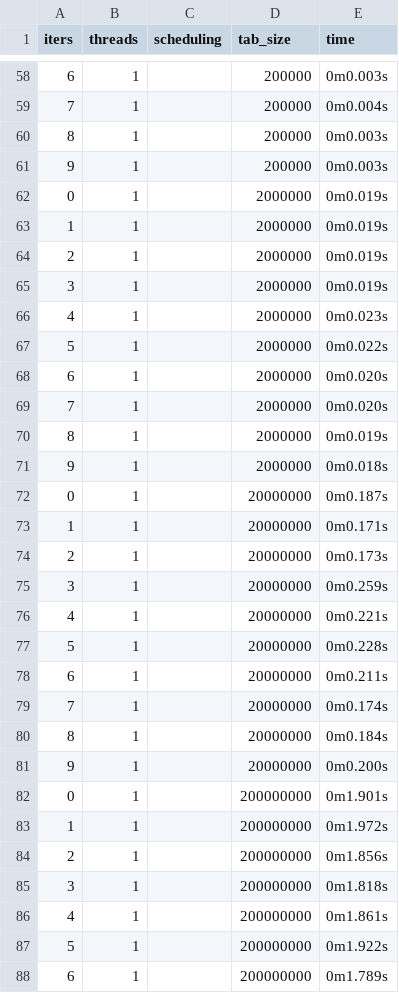
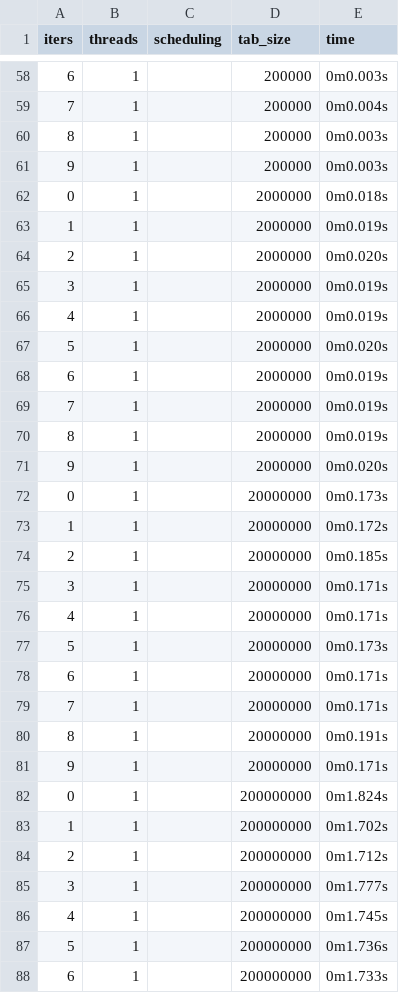
Before and after one commit to matix522/mpr_opnemp, a TSV file: seq_results_laptop.tsv, drawn as a sheet; only a part is shown, gaps mark what is left out; the diff covers the shown part only.

```diff
--- a/seq_results_laptop.tsv
+++ b/seq_results_laptop.tsv
@@ -61,28 +61,28 @@ iters	threads	scheduling	tab_size	time
 9	1		200000	0m0.003s
-0	1		2000000	0m0.019s
+0	1		2000000	0m0.018s
 1	1		2000000	0m0.019s
-2	1		2000000	0m0.019s
+2	1		2000000	0m0.020s
 3	1		2000000	0m0.019s
-4	1		2000000	0m0.023s
-5	1		2000000	0m0.022s
-6	1		2000000	0m0.020s
-7	1		2000000	0m0.020s
+4	1		2000000	0m0.019s
+5	1		2000000	0m0.020s
+6	1		2000000	0m0.019s
+7	1		2000000	0m0.019s
 8	1		2000000	0m0.019s
-9	1		2000000	0m0.018s
-0	1		20000000	0m0.187s
-1	1		20000000	0m0.171s
-2	1		20000000	0m0.173s
-3	1		20000000	0m0.259s
-4	1		20000000	0m0.221s
-5	1		20000000	0m0.228s
-6	1		20000000	0m0.211s
-7	1		20000000	0m0.174s
-8	1		20000000	0m0.184s
-9	1		20000000	0m0.200s
-0	1		200000000	0m1.901s
-1	1		200000000	0m1.972s
-2	1		200000000	0m1.856s
-3	1		200000000	0m1.818s
-4	1		200000000	0m1.861s
-5	1		200000000	0m1.922s
-6	1		200000000	0m1.789s
+9	1		2000000	0m0.020s
+0	1		20000000	0m0.173s
+1	1		20000000	0m0.172s
+2	1		20000000	0m0.185s
+3	1		20000000	0m0.171s
+4	1		20000000	0m0.171s
+5	1		20000000	0m0.173s
+6	1		20000000	0m0.171s
+7	1		20000000	0m0.171s
+8	1		20000000	0m0.191s
+9	1		20000000	0m0.171s
+0	1		200000000	0m1.824s
+1	1		200000000	0m1.702s
+2	1		200000000	0m1.712s
+3	1		200000000	0m1.777s
+4	1		200000000	0m1.745s
+5	1		200000000	0m1.736s
+6	1		200000000	0m1.733s
```
Also changed, not shown: 14 edited cells elsewhere in this file, par_results_laptop.tsv, 1 other file.
